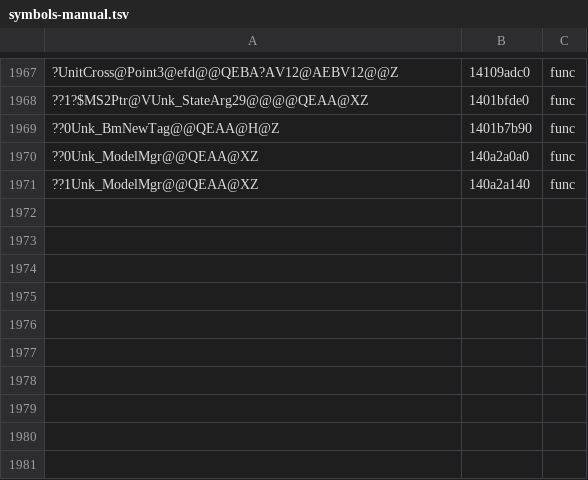
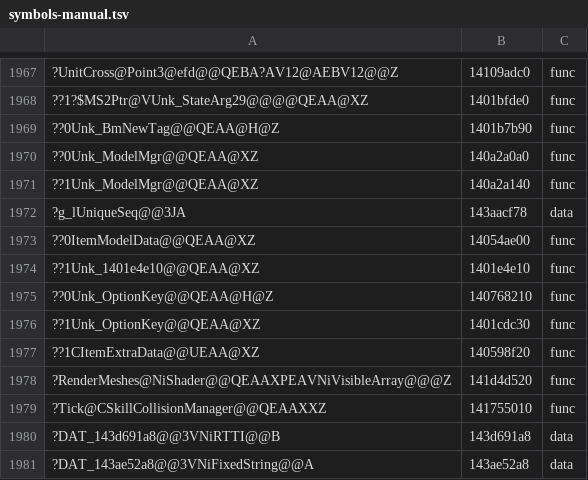
Before and after one commit to AngeloTadeucci/ms2-recomp, a TSV file: progress/symbols-manual.tsv, drawn as a sheet; only a part is shown, gaps mark what is left out; the diff names each change by its address in the sheet, - before the commit and + after, or states it on an @@ line.

```diff
--- a/progress/symbols-manual.tsv
+++ b/progress/symbols-manual.tsv
+row 1972: ?g_lUniqueSeq@@3JA | 143aacf78 | data
+row 1973: ??0ItemModelData@@QEAA@XZ | 14054ae00 | func
+row 1974: ??1Unk_1401e4e10@@QEAA@XZ | 1401e4e10 | func
+row 1975: ??0Unk_OptionKey@@QEAA@H@Z | 140768210 | func
+row 1976: ??1Unk_OptionKey@@QEAA@XZ | 1401cdc30 | func
+row 1977: ??1CItemExtraData@@UEAA@XZ | 140598f20 | func
+row 1978: ?RenderMeshes@NiShader@@QEAAXPEAVNiVisibleArray@@@Z | 141d4d520 | func
+row 1979: ?Tick@CSkillCollisionManager@@QEAAXXZ | 141755010 | func
+row 1980: ?DAT_143d691a8@@3VNiRTTI@@B | 143d691a8 | data
+row 1981: ?DAT_143ae52a8@@3VNiFixedString@@A | 143ae52a8 | data
```
